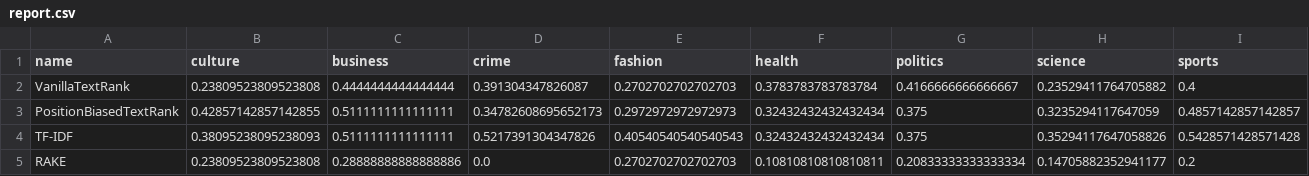
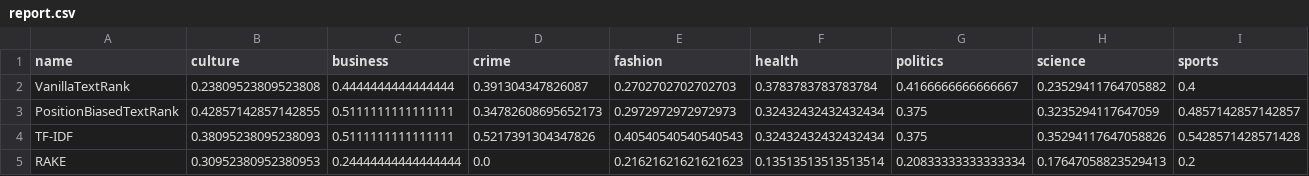
Before and after one commit to fipl-hse/2022-2-level-labs, a CSV file: lab_3_keywords_textrank/report.csv, drawn as a sheet; only a part is shown; the diff names each change by its address in the sheet, - before the commit and + after, or states it on an @@ line.

```diff
--- a/lab_3_keywords_textrank/report.csv
+++ b/lab_3_keywords_textrank/report.csv
-B5 (culture): 0.23809523809523808
+B5 (culture): 0.30952380952380953
-C5 (business): 0.28888888888888886
+C5 (business): 0.24444444444444444
-E5 (fashion): 0.2702702702702703
+E5 (fashion): 0.21621621621621623
-F5 (health): 0.10810810810810811
+F5 (health): 0.13513513513513514
-H5 (science): 0.14705882352941177
+H5 (science): 0.17647058823529413
```
Also changed, not shown: 1 other file.
